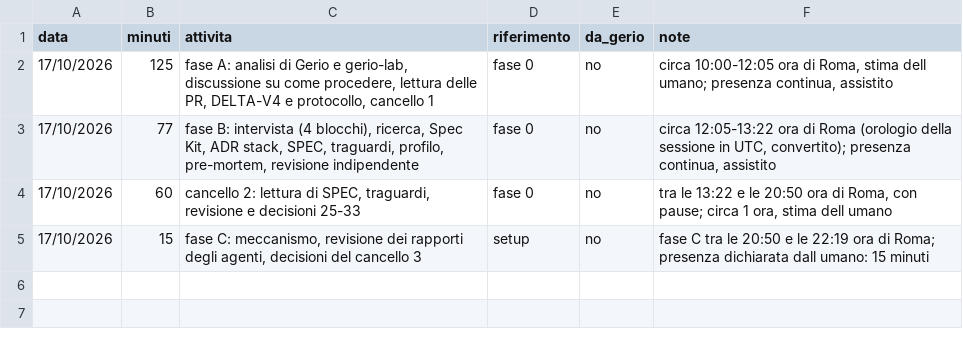
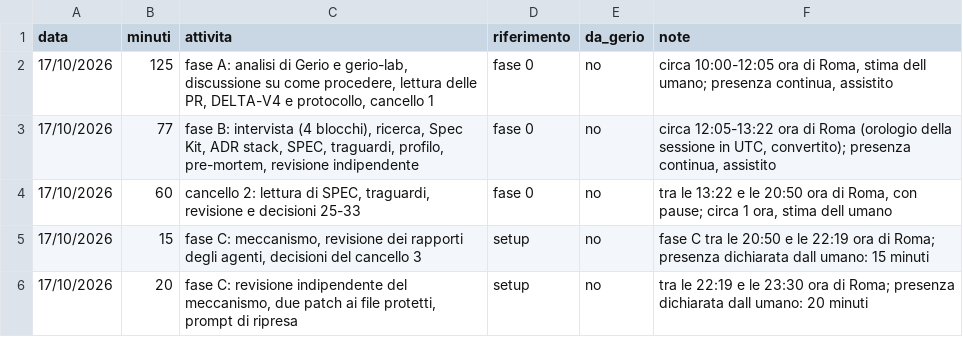
Before and after one commit to samueleniccolai-dev/planforhome, a CSV file: metrics/tempo-umano.csv, drawn as a sheet.

Commit message:
docs(metrics): human time for the end of phase C

```diff
--- a/metrics/tempo-umano.csv
+++ b/metrics/tempo-umano.csv
@@ -5 +5,2 @@ data,minuti,attivita,riferimento,da_gerio,note
 17/10/2026,15,"fase C: meccanismo, revisione dei rapporti degli agenti, decisioni del cancello 3",setup,no,"fase C tra le 20:50 e le 22:19 ora di Roma; presenza dichiarata dall umano: 15 minuti"
+17/10/2026,20,"fase C: revisione indipendente del meccanismo, due patch ai file protetti, prompt di ripresa",setup,no,"tra le 22:19 e le 23:30 ora di Roma; presenza dichiarata dall umano: 20 minuti"
```
Also changed, not shown: 1 other file.
